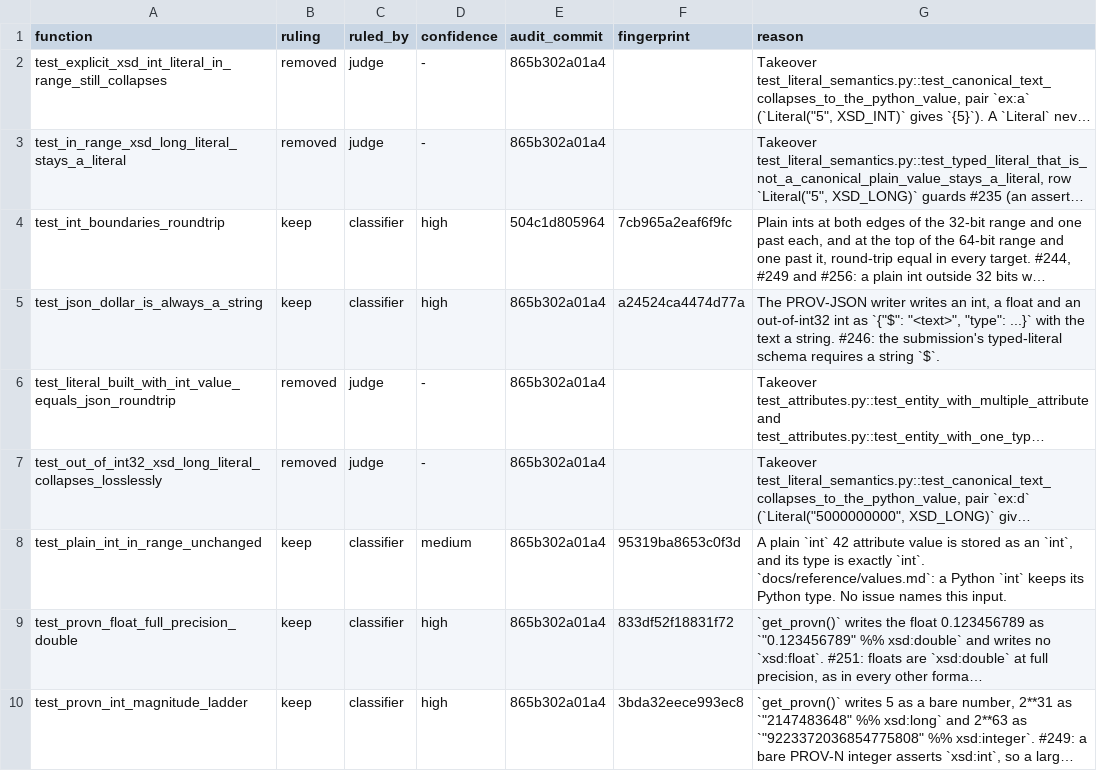
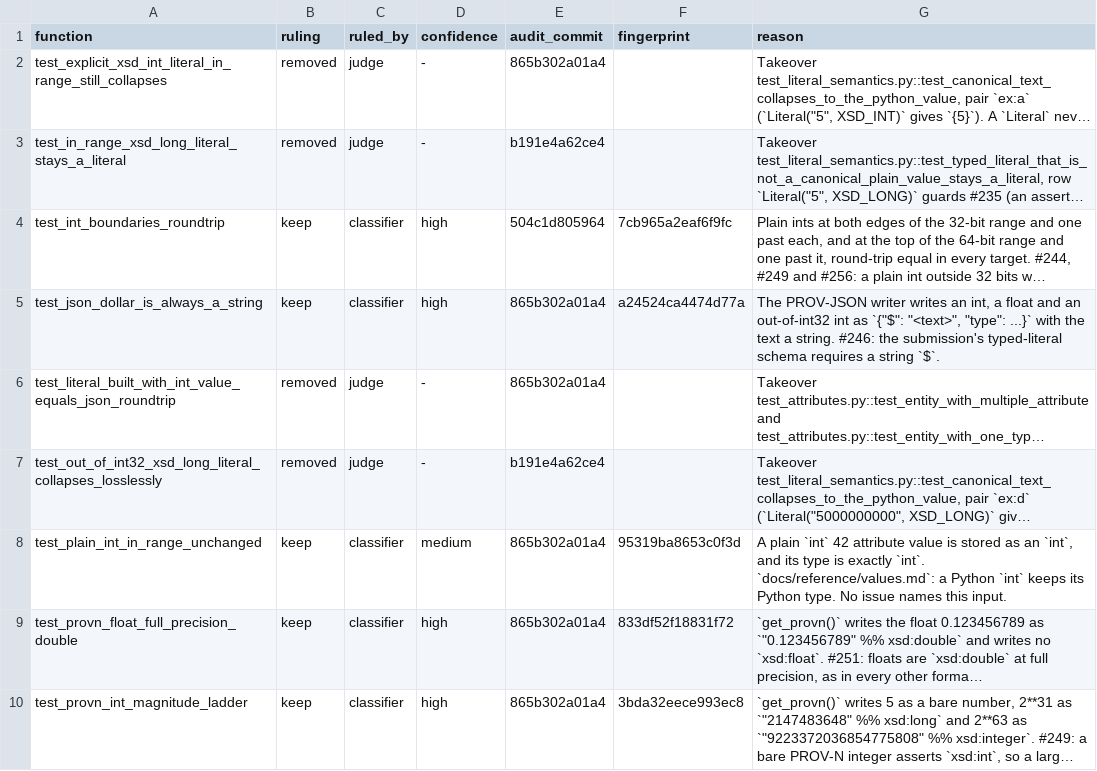
Before and after one commit to trungdong/prov, a TSV file: planning/test-audit/register/test_numeric_typing.tsv, drawn as a sheet; only a part is shown; long unchanged cells end in …; the diff names each change by its address in the sheet, - before the commit and + after, or states it on an @@ line.

Commit message:
chore: anchor the register rows that cite the corrected docstrings
The docstrings of `encoding_provn_value` and `python_value_form` changed wording only, and each row's reason still holds against them.

```diff
--- a/planning/test-audit/register/test_numeric_typing.tsv
+++ b/planning/test-audit/register/test_numeric_typing.tsv
-E3 (audit_commit): 865b302a01a4
+E3 (audit_commit): b191e4a62ce4
-E7 (audit_commit): 865b302a01a4
+E7 (audit_commit): b191e4a62ce4
```
Also changed, not shown: planning/test-audit/register/test_provn_escaping.tsv.
